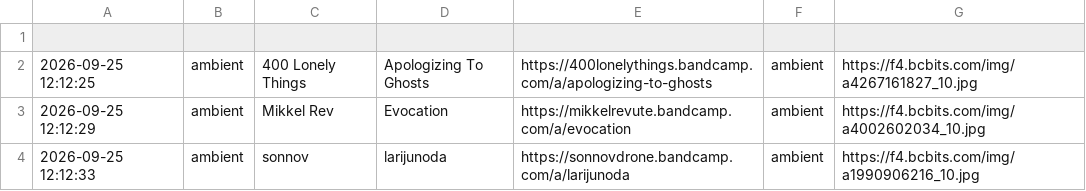
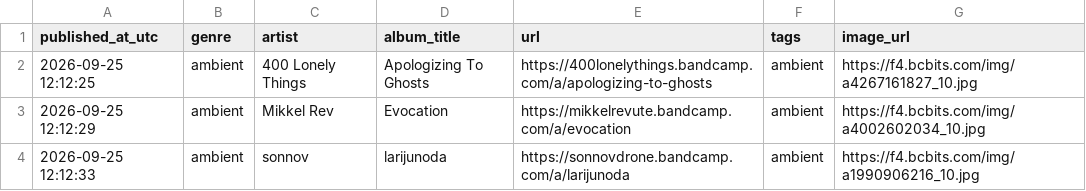
Before and after one commit to atimbaua/bc_scraper, a CSV file: releases_data.csv, drawn as a sheet.

Commit message:
Update releases_data.csv

```diff
--- a/releases_data.csv
+++ b/releases_data.csv
@@ -1,2 +1,2 @@
-
+published_at_utc,genre,artist,album_title,url,tags,image_url
 2026-09-25 12:12:25,ambient,400 Lonely Things,Apologizing To Ghosts,https://400lonelythings.bandcamp.com/a/apologizing-to-ghosts,ambient,https://f4.bcbits.com/img/a4267161827_10.jpg
```
